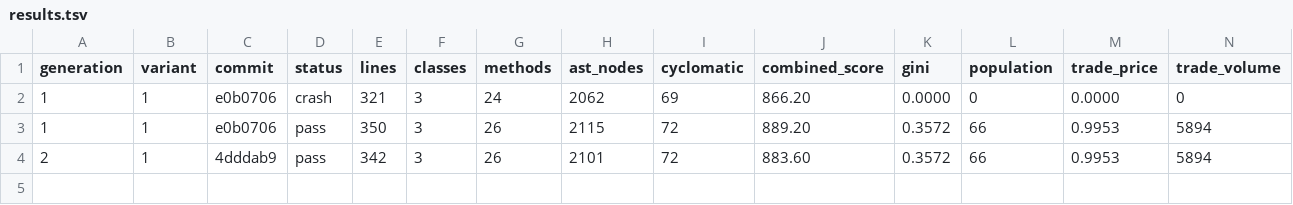
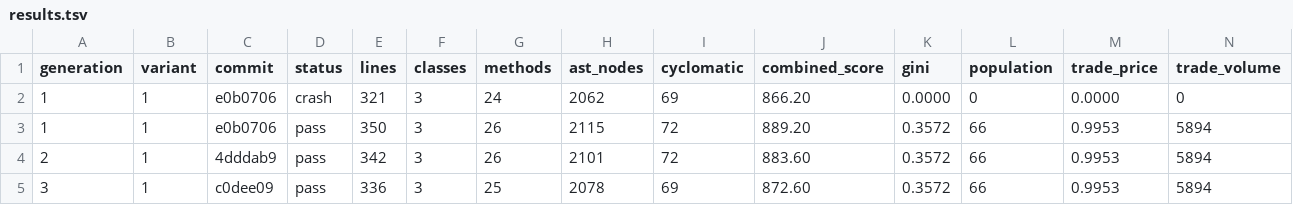
Before and after one commit to NobodyKnowNothing/Sugarscape-Auto-Ablation, a TSV file: results.tsv, drawn as a sheet; only a part is shown; rows hold the shown columns only; the diff names each change by its address in the sheet, - before the commit and + after, or states it on an @@ line.

Commit message:
Gen 3: Remove the unused `get_trader` helper method to re | score -11.0

```diff
--- a/results.tsv
+++ b/results.tsv
+row 5: 3 | 1 | c0dee09 | pass | 336 | 3 | 25 | 2078 | 69 | 872.60 | 0.3572 | 66 | 0.9953 | 5894
```
Also changed, not shown: 1 other file.
